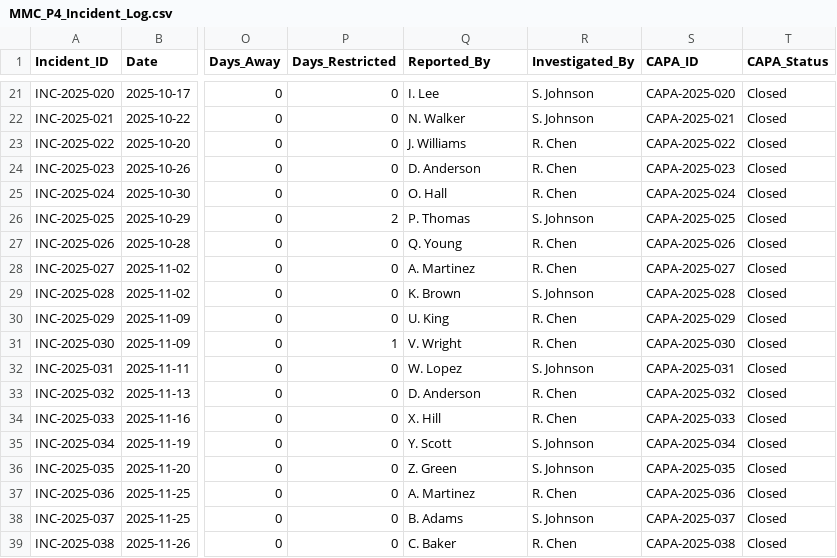
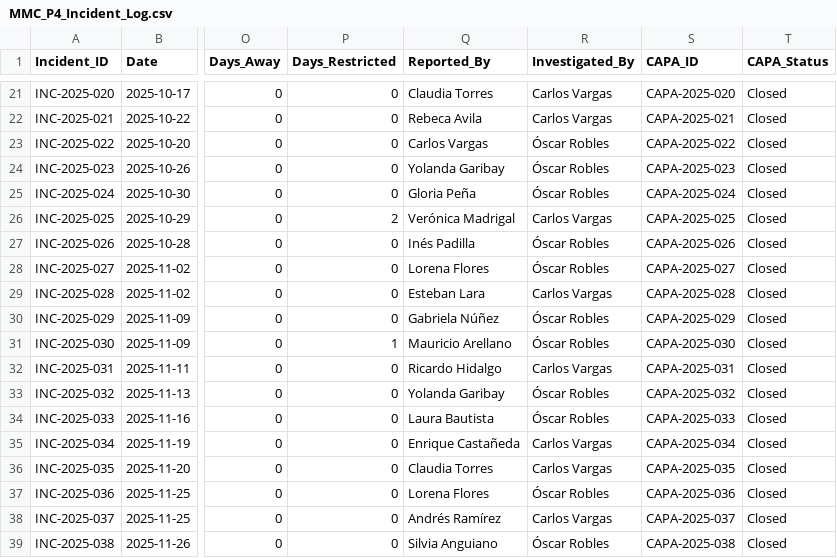
Before and after one commit to MaxBush6299/midwest-mobility, a CSV file: plants/plant4/kb/08_Logs_Data/MMC_P4_Incident_Log.csv, drawn as a sheet; only a part is shown, gaps mark what is left out; the diff covers the shown part only; the diff names each change by its address in the sheet, - before the commit and + after, or states it on an @@ line.

```diff
--- a/plants/plant4/kb/08_Logs_Data/MMC_P4_Incident_Log.csv
+++ b/plants/plant4/kb/08_Logs_Data/MMC_P4_Incident_Log.csv
-Q21 (Reported_By): I. Lee
+Q21 (Reported_By): Claudia Torres
-R21:R22 (Investigated_By): S. Johnson
+R21:R22 (Investigated_By): Carlos Vargas
-Q22 (Reported_By): N. Walker
+Q22 (Reported_By): Rebeca Avila
-Q23 (Reported_By): J. Williams
+Q23 (Reported_By): Carlos Vargas
-R23:R25 (Investigated_By): R. Chen
+R23:R25 (Investigated_By): Óscar Robles
-Q24 (Reported_By): D. Anderson
+Q24 (Reported_By): Yolanda Garibay
-Q25 (Reported_By): O. Hall
+Q25 (Reported_By): Gloria Peña
-Q26 (Reported_By): P. Thomas
+Q26 (Reported_By): Verónica Madrigal
-R26 (Investigated_By): S. Johnson
+R26 (Investigated_By): Carlos Vargas
-Q27 (Reported_By): Q. Young
+Q27 (Reported_By): Inés Padilla
-R27:R28 (Investigated_By): R. Chen
+R27:R28 (Investigated_By): Óscar Robles
-Q28 (Reported_By): A. Martinez
+Q28 (Reported_By): Lorena Flores
-Q29 (Reported_By): K. Brown
+Q29 (Reported_By): Esteban Lara
-R29 (Investigated_By): S. Johnson
+R29 (Investigated_By): Carlos Vargas
-Q30 (Reported_By): U. King
+Q30 (Reported_By): Gabriela Núñez
-R30:R31 (Investigated_By): R. Chen
+R30:R31 (Investigated_By): Óscar Robles
-Q31 (Reported_By): V. Wright
+Q31 (Reported_By): Mauricio Arellano
-Q32 (Reported_By): W. Lopez
+Q32 (Reported_By): Ricardo Hidalgo
-R32 (Investigated_By): S. Johnson
+R32 (Investigated_By): Carlos Vargas
-Q33 (Reported_By): D. Anderson
+Q33 (Reported_By): Yolanda Garibay
-R33:R34 (Investigated_By): R. Chen
+R33:R34 (Investigated_By): Óscar Robles
-Q34 (Reported_By): X. Hill
+Q34 (Reported_By): Laura Bautista
-Q35 (Reported_By): Y. Scott
+Q35 (Reported_By): Enrique Castañeda
-R35:R36 (Investigated_By): S. Johnson
+R35:R36 (Investigated_By): Carlos Vargas
-Q36 (Reported_By): Z. Green
+Q36 (Reported_By): Claudia Torres
-Q37 (Reported_By): A. Martinez
+Q37 (Reported_By): Lorena Flores
-R37 (Investigated_By): R. Chen
+R37 (Investigated_By): Óscar Robles
-Q38 (Reported_By): B. Adams
+Q38 (Reported_By): Andrés Ramírez
-R38 (Investigated_By): S. Johnson
+R38 (Investigated_By): Carlos Vargas
-Q39 (Reported_By): C. Baker
+Q39 (Reported_By): Silvia Anguiano
-R39 (Investigated_By): R. Chen
+R39 (Investigated_By): Óscar Robles
```
Also changed, not shown: 82 edited cells elsewhere in this file, plants/plant4/kb/08_Logs_Data/MMC_P4_PM_Schedule.csv, plants/plant4/kb/08_Logs_Data/MMC_P4_Training_Log.csv, 1 other file.
